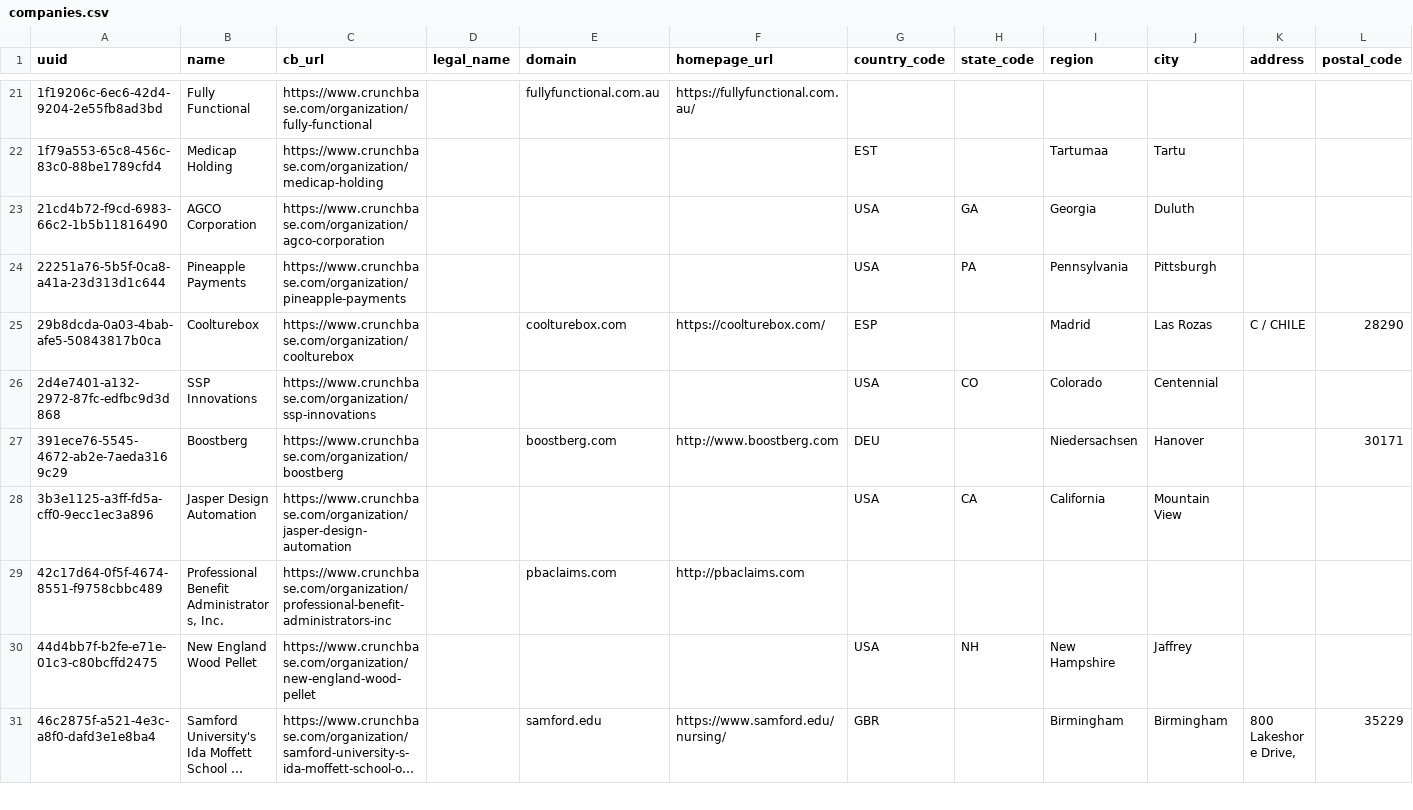
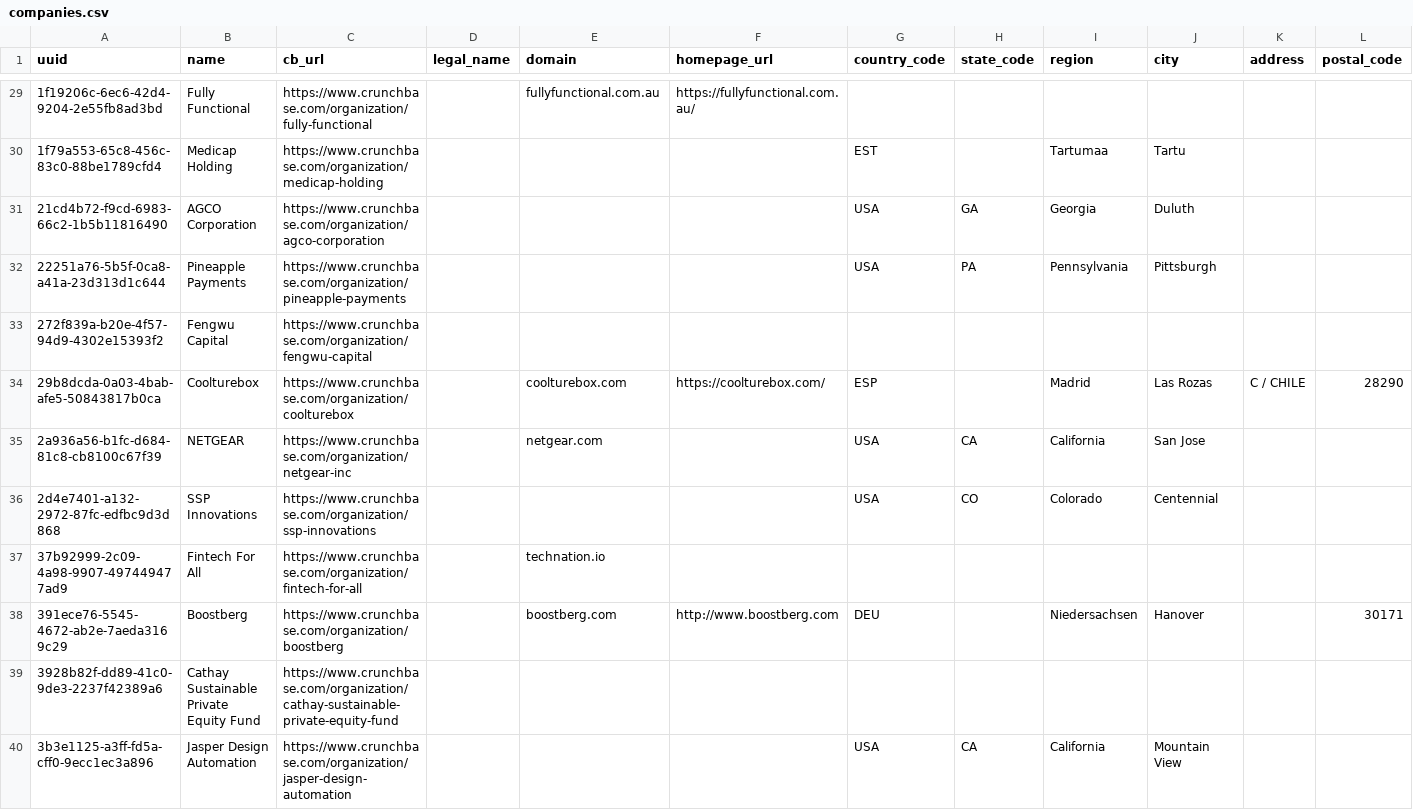
Before and after one commit to briefings/firms, a CSV file: src/main/resources/data/crunchbase/companies.csv, drawn as a sheet; only a part is shown, gaps mark what is left out; the shorter side is filled out with more unchanged rows; long unchanged cells end in …; rows hold the shown columns only; the diff covers the shown part only; the diff names each change by its address in the sheet, - before the commit and + after, or states it on an @@ line.

Commit message:
Update src/main/resources/data/crunchbase/companies.csv

```diff
--- a/src/main/resources/data/crunchbase/companies.csv
+++ b/src/main/resources/data/crunchbase/companies.csv
+row 33: 272f839a-b20e-4f57-94d9-4302e15393f2 | Fengwu Capital | https://www.crunchbase.com/organization/fengwu-capital
+row 35: 2a936a56-b1fc-d684-81c8-cb8100c67f39 | NETGEAR | https://www.crunchbase.com/organization/netgear-inc |  | netgear.com |  | USA | CA | California | San Jose
+row 37: 37b92999-2c09-4a98-9907-497449477ad9 | Fintech For All | https://www.crunchbase.com/organization/fintech-for-all |  | technation.io
+row 39: 3928b82f-dd89-41c0-9de3-2237f42389a6 | Cathay Sustainable Private Equity Fund | https://www.crunchbase.com/organization/cathay-sustainable-private-equity-fund
```
Also changed, not shown: 21 added rows and 14 moved rows elsewhere in this file.
